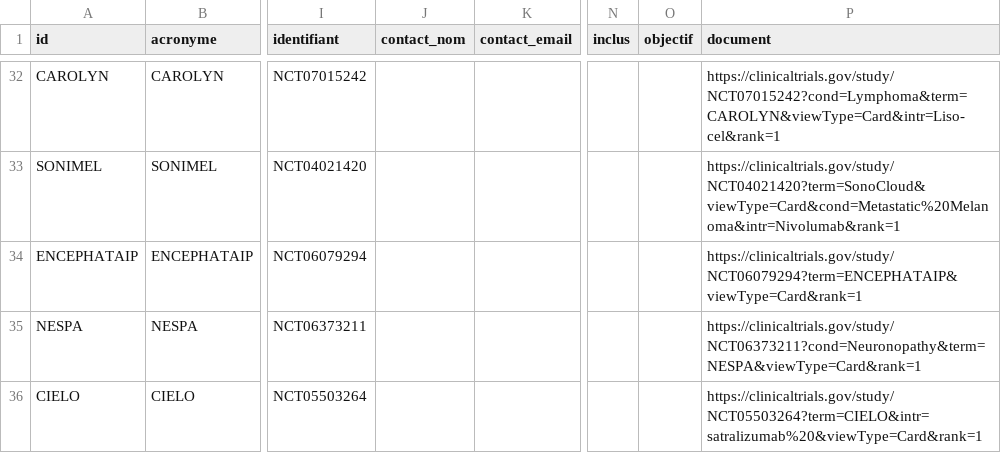
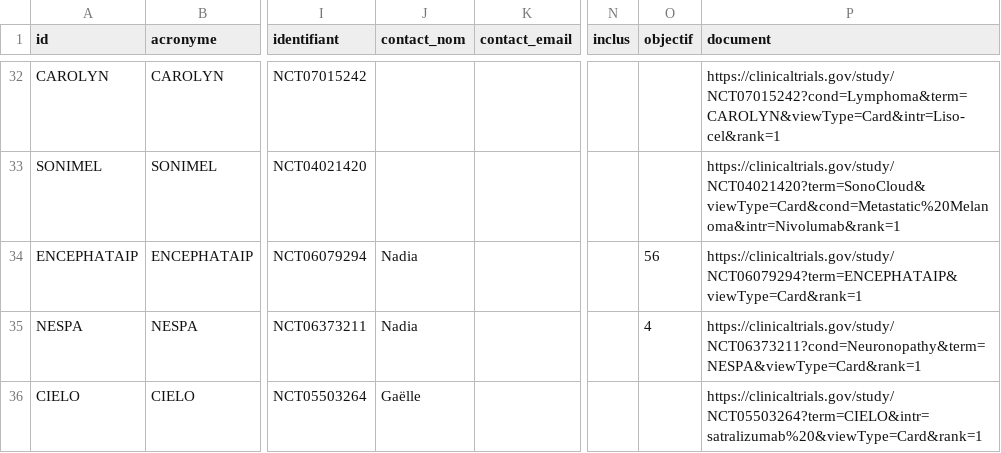
Before and after one commit to LabrexNeuro/essais-neuro-onco-psl, a CSV file: protocoles.csv, drawn as a sheet; only a part is shown, gaps mark what is left out; the diff covers the shown part only; the diff names each change by its address in the sheet, - before the commit and + after, or states it on an @@ line.

```diff
--- a/protocoles.csv
+++ b/protocoles.csv
-J34:J35 (contact_nom): (empty)
+J34:J35 (contact_nom): Nadia
-O34 (objectif): (empty)
+O34 (objectif): 56
-O35 (objectif): (empty)
+O35 (objectif): 4
-J36 (contact_nom): (empty)
+J36 (contact_nom): Gaëlle
```
Also changed, not shown: 27 edited cells elsewhere in this file.
